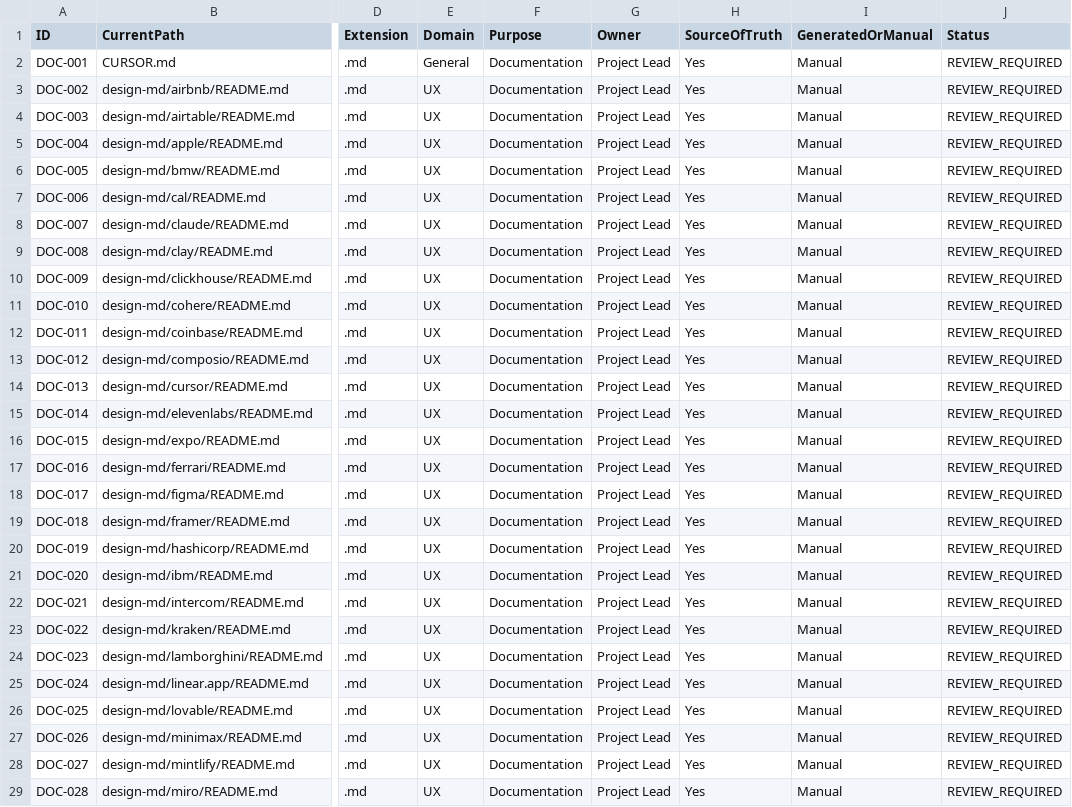
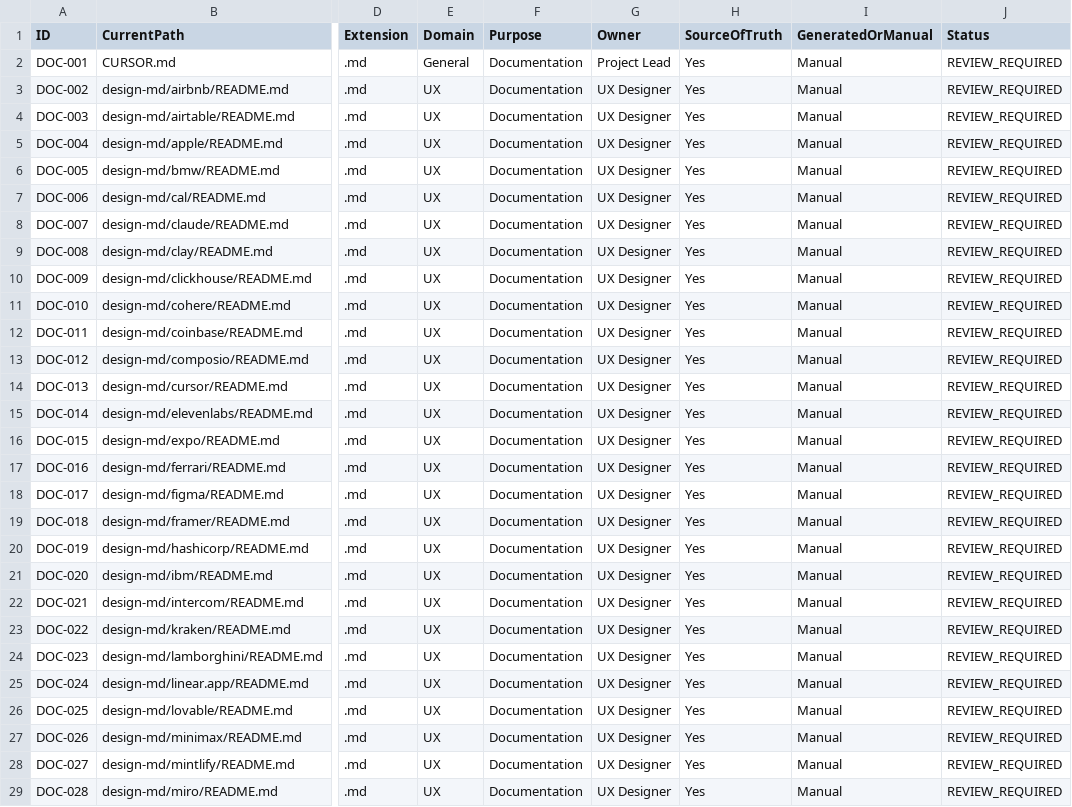
Before and after one commit to Phan-Thanh-Danh/Du-An-Tot-Nghiep, a CSV file: docs/governance/DOCUMENT_INVENTORY.csv, drawn as a sheet; only a part is shown, gaps mark what is left out; the diff covers the shown part only; the diff names each change by its address in the sheet, - before the commit and + after, or states it on an @@ line.

```diff
--- a/docs/governance/DOCUMENT_INVENTORY.csv
+++ b/docs/governance/DOCUMENT_INVENTORY.csv
-G3:G29 (Owner): Project Lead
+G3:G29 (Owner): UX Designer
```
Also changed, not shown: 80 edited cells elsewhere in this file, docs/governance/DOCUMENT_REFERENCES.csv, docs/p0/P0_BACKEND_CAPABILITY_MATRIX.csv, 6 other files.
